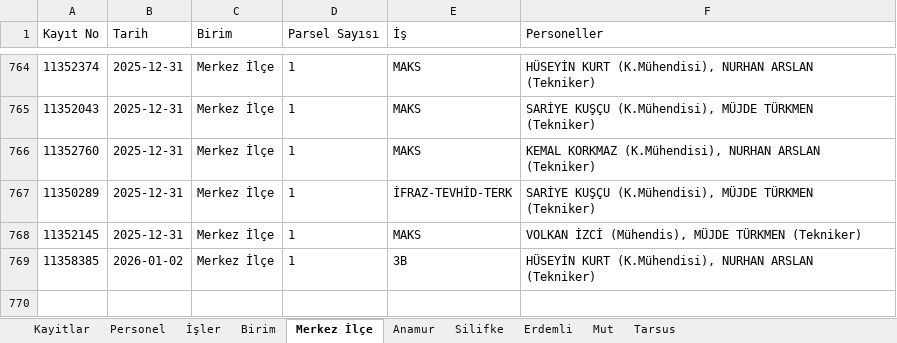
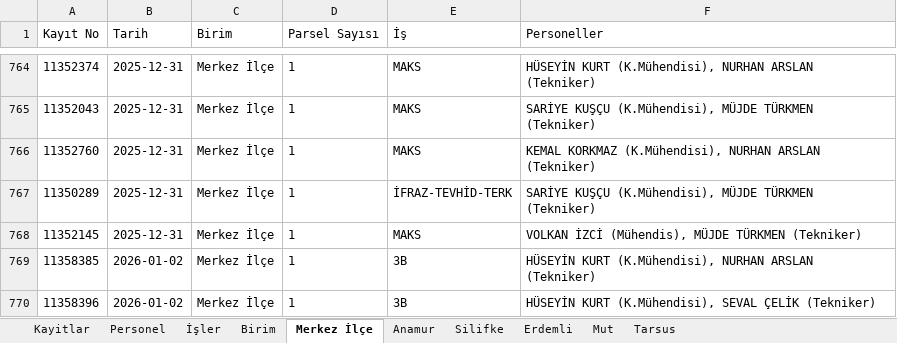
Before and after one commit to gokhangeo/isyonetim, an Excel workbook: isyonetim.xlsx, sheet Merkez İlçe, drawn as a sheet; only a part is shown, gaps mark what is left out; values as stored, in another font and other column widths than the file's, no borders; the diff names each change by its address in the sheet, - before the commit and + after, or states it on an @@ line.

Commit message:
[Kadastro App] Yeni kayıt eklendi: 11358396

```diff
--- a/isyonetim.xlsx (sheet Merkez İlçe)
+++ b/isyonetim.xlsx (sheet Merkez İlçe)
+row 770: 11358396 | 2026-01-02 | Merkez İlçe | 1 | 3B | HÜSEYİN KURT (K.Mühendisi), SEVAL ÇELİK (Tekniker)
```
Also changed, not shown: sheet Kayitlar.
